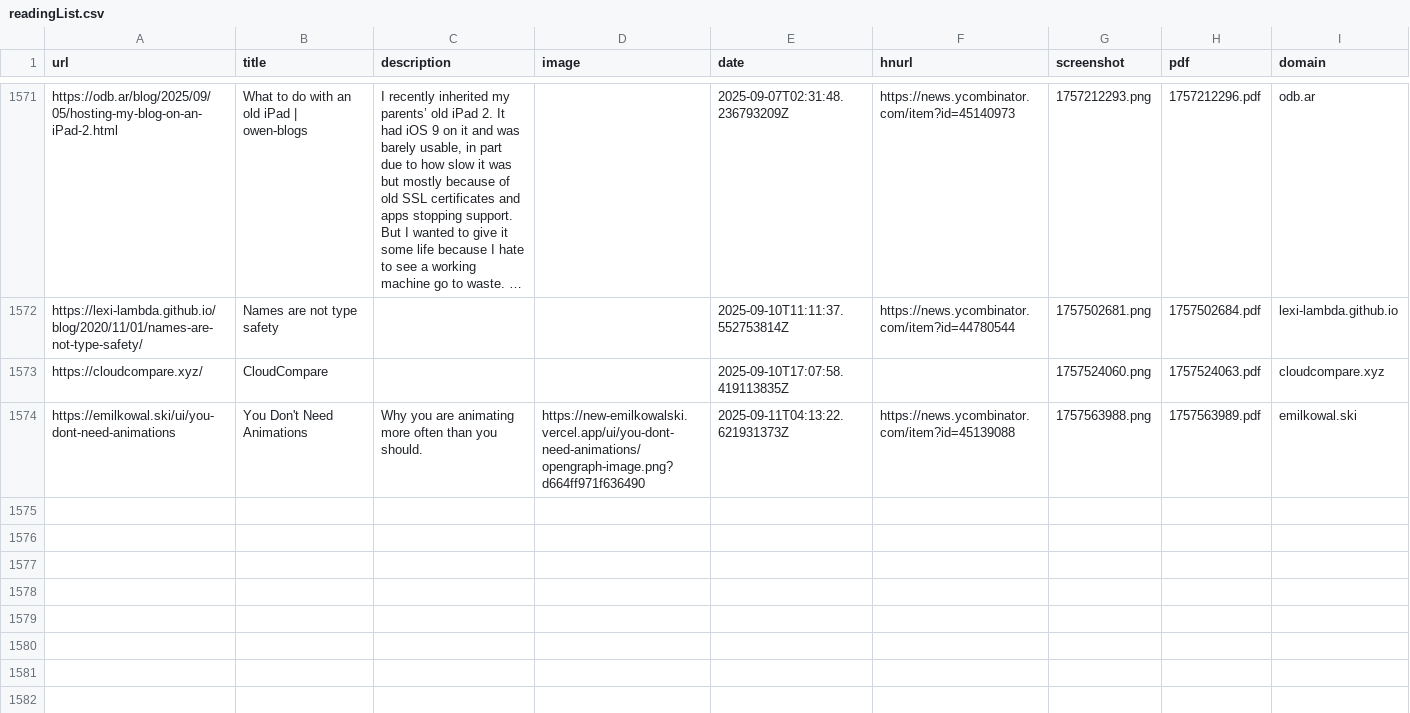
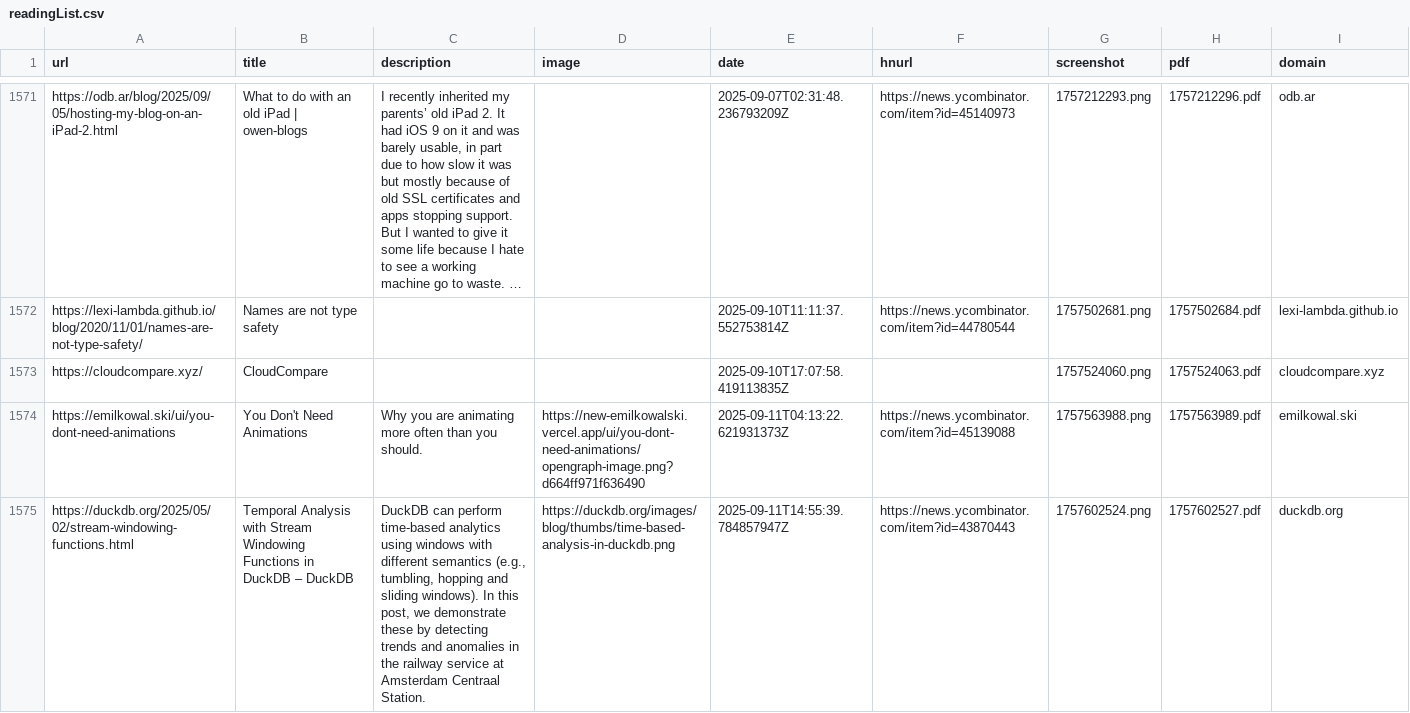
Before and after one commit to jamesmstone/readingList, a CSV file: readingList.csv, drawn as a sheet; only a part is shown, gaps mark what is left out; long unchanged cells end in ….

Commit message:
Automated reading list update on Thu Sep 11 14:55:40 UTC 2025

```diff
--- a/readingList.csv
+++ b/readingList.csv
@@ -1574 +1574,2 @@ https://cloudcompare.xyz/,CloudCompare,,,2025-09-10T17:07:58.419113835Z,,1757524
 https://emilkowal.ski/ui/you-dont-need-animations,You Don't Need Animations,Why you are animating more often than you should.,https://new-emilkowalski.vercel.app/ui/you-dont-need-animations/opengraph-image.png?d664ff971f636490,2025-09-11T04:13:22.621931373Z,https://news.ycombinator.com/item?id=45139088,1757563988.png,1757563989.pdf,emilkowal.ski
+https://duckdb.org/2025/05/02/stream-windowing-functions.html,Temporal Analysis with Stream Windowing Functions in DuckDB – DuckDB,"DuckDB can perform time-based analytics using windows with different semantics (e.g., tumbling, hopping and sliding windows). In this post, we demonstrate these by detecting trends and anomalies in the railway service at Amsterdam Centraal Station.",https://duckdb.org/images/blog/thumbs/time-based-analysis-in-duckdb.png,2025-09-11T14:55:39.784857947Z,https://news.ycombinator.com/item?id=43870443,1757602524.png,1757602527.pdf,duckdb.org
```
Also changed, not shown: 2 other files.
